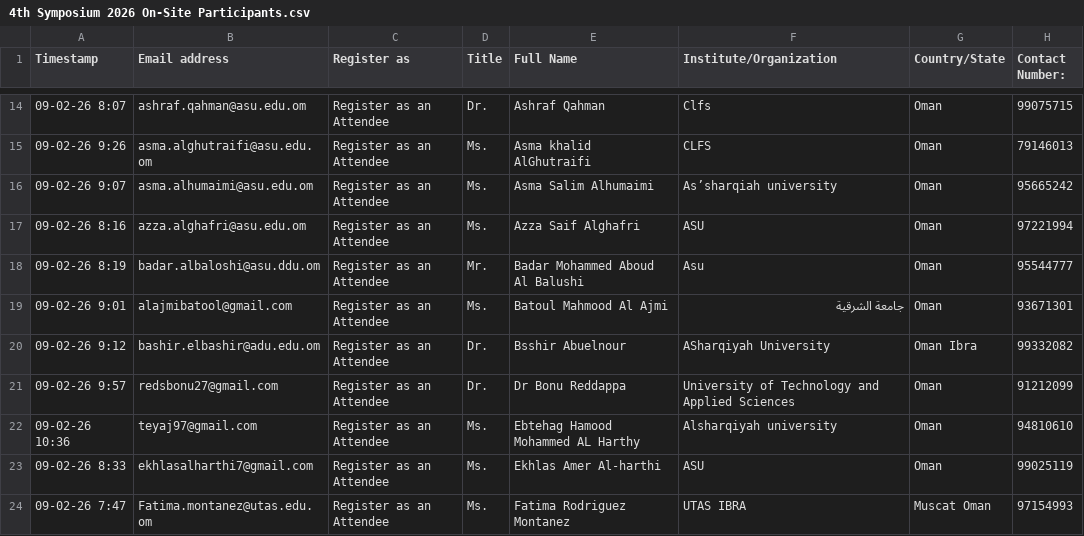
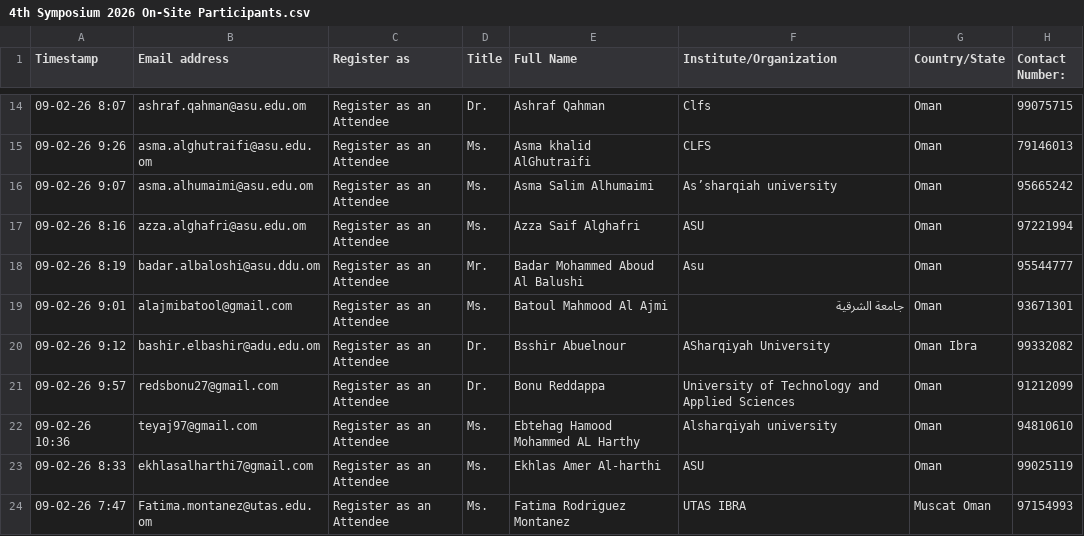
Before and after one commit to hameedktk09/cms, a CSV file: 4th Symposium 2026 On-Site Participants.csv, drawn as a sheet; only a part is shown, gaps mark what is left out.

Commit message:
Add files via upload

```diff
--- a/4th Symposium 2026 On-Site Participants.csv
+++ b/4th Symposium 2026 On-Site Participants.csv
@@ -20,3 +20,3 @@ Timestamp,Email address,Register as,Title,Full Name,Institute/Organization,Count
 09-02-26 9:12,bashir.elbashir@adu.edu.om,Register as an Attendee,Dr.,Bsshir Abuelnour,ASharqiyah University,Oman Ibra,99332082
-09-02-26 9:57,redsbonu27@gmail.com,Register as an Attendee,Dr.,Dr Bonu Reddappa ,University of Technology and Applied Sciences ,Oman ,91212099
+09-02-26 9:57,redsbonu27@gmail.com,Register as an Attendee,Dr.,Bonu Reddappa ,University of Technology and Applied Sciences ,Oman ,91212099
 09-02-26 10:36,teyaj97@gmail.com,Register as an Attendee,Ms.,Ebtehag Hamood Mohammed AL Harthy,Alsharqiyah university ,Oman,94810610
```
